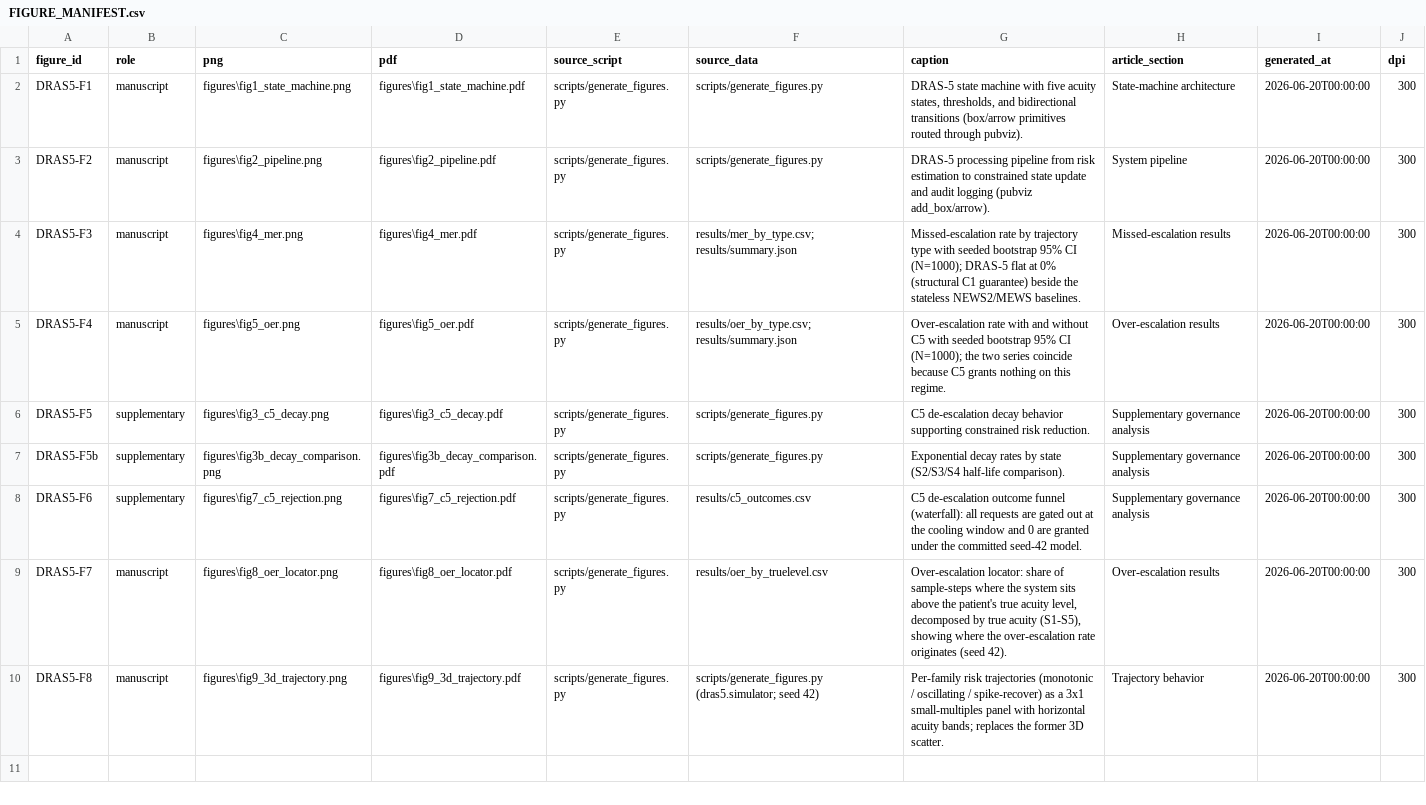
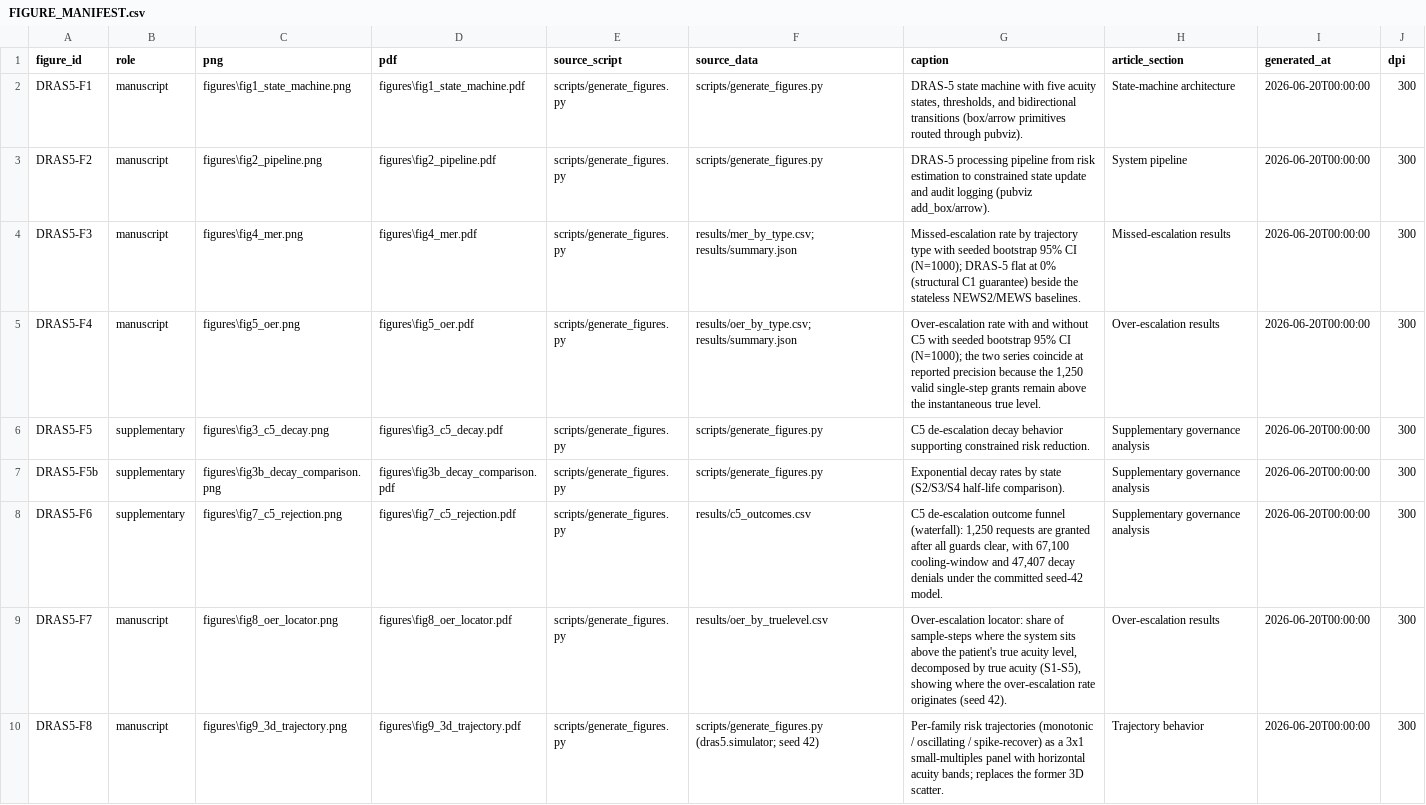
Before and after one commit to ChatchaiTritham/DRAS-5, a CSV file: FIGURE_MANIFEST.csv, drawn as a sheet.

Commit message:
docs: reconcile artifact docs with committed seed-42 results and restore Zenodo deposit metadata
The committed results (results/c5_outcomes.csv, results/summary.json) record 1,250
granted de-escalations out of 115,757 C5 requests (47,407 denied for unsustained
decay, 67,100 for an incomplete cooling window, zero premature). README.md,
REPRODUCIBILITY.md and FIGURE_MANIFEST.csv still described the superseded run in
which C5 granted nothing on 26,673 requests, so the prose contradicted the data
files it pointed at. Update all three to the committed values, and state the
latency and GBT RMSE tolerances rather than an unqualified byte-stability claim.

Also restore .zenodo.json, removed in cbc5957. PeerJ Computer Science requires
software held on GitHub to be additionally deposited in an archival repository
that mints a DOI; deferring the snapshot to acceptance does not satisfy that
policy at submission time. The README now points at the archived release rather
than the mutable main branch.

```diff
--- a/FIGURE_MANIFEST.csv
+++ b/FIGURE_MANIFEST.csv
@@ -4,6 +4,6 @@ DRAS5-F2,manuscript,figures\fig2_pipeline.png,figures\fig2_pipeline.pdf,scripts/
 DRAS5-F3,manuscript,figures\fig4_mer.png,figures\fig4_mer.pdf,scripts/generate_figures.py,results/mer_by_type.csv; results/summary.json,"Missed-escalation rate by trajectory type with seeded bootstrap 95% CI (N=1000); DRAS-5 flat at 0% (structural C1 guarantee) beside the stateless NEWS2/MEWS baselines.",Missed-escalation results,2026-06-20T00:00:00,300
-DRAS5-F4,manuscript,figures\fig5_oer.png,figures\fig5_oer.pdf,scripts/generate_figures.py,results/oer_by_type.csv; results/summary.json,"Over-escalation rate with and without C5 with seeded bootstrap 95% CI (N=1000); the two series coincide because C5 grants nothing on this regime.",Over-escalation results,2026-06-20T00:00:00,300
+DRAS5-F4,manuscript,figures\fig5_oer.png,figures\fig5_oer.pdf,scripts/generate_figures.py,results/oer_by_type.csv; results/summary.json,"Over-escalation rate with and without C5 with seeded bootstrap 95% CI (N=1000); the two series coincide at reported precision because the 1,250 valid single-step grants remain above the instantaneous true level.",Over-escalation results,2026-06-20T00:00:00,300
 DRAS5-F5,supplementary,figures\fig3_c5_decay.png,figures\fig3_c5_decay.pdf,scripts/generate_figures.py,scripts/generate_figures.py,C5 de-escalation decay behavior supporting constrained risk reduction.,Supplementary governance analysis,2026-06-20T00:00:00,300
 DRAS5-F5b,supplementary,figures\fig3b_decay_comparison.png,figures\fig3b_decay_comparison.pdf,scripts/generate_figures.py,scripts/generate_figures.py,Exponential decay rates by state (S2/S3/S4 half-life comparison).,Supplementary governance analysis,2026-06-20T00:00:00,300
-DRAS5-F6,supplementary,figures\fig7_c5_rejection.png,figures\fig7_c5_rejection.pdf,scripts/generate_figures.py,results/c5_outcomes.csv,"C5 de-escalation outcome funnel (waterfall): all requests are gated out at the cooling window and 0 are granted under the committed seed-42 model.",Supplementary governance analysis,2026-06-20T00:00:00,300
+DRAS5-F6,supplementary,figures\fig7_c5_rejection.png,figures\fig7_c5_rejection.pdf,scripts/generate_figures.py,results/c5_outcomes.csv,"C5 de-escalation outcome funnel (waterfall): 1,250 requests are granted after all guards clear, with 67,100 cooling-window and 47,407 decay denials under the committed seed-42 model.",Supplementary governance analysis,2026-06-20T00:00:00,300
 DRAS5-F7,manuscript,figures\fig8_oer_locator.png,figures\fig8_oer_locator.pdf,scripts/generate_figures.py,results/oer_by_truelevel.csv,"Over-escalation locator: share of sample-steps where the system sits above the patient's true acuity level, decomposed by true acuity (S1-S5), showing where the over-escalation rate originates (seed 42).",Over-escalation results,2026-06-20T00:00:00,300
```
Also changed, not shown: 3 other files.
